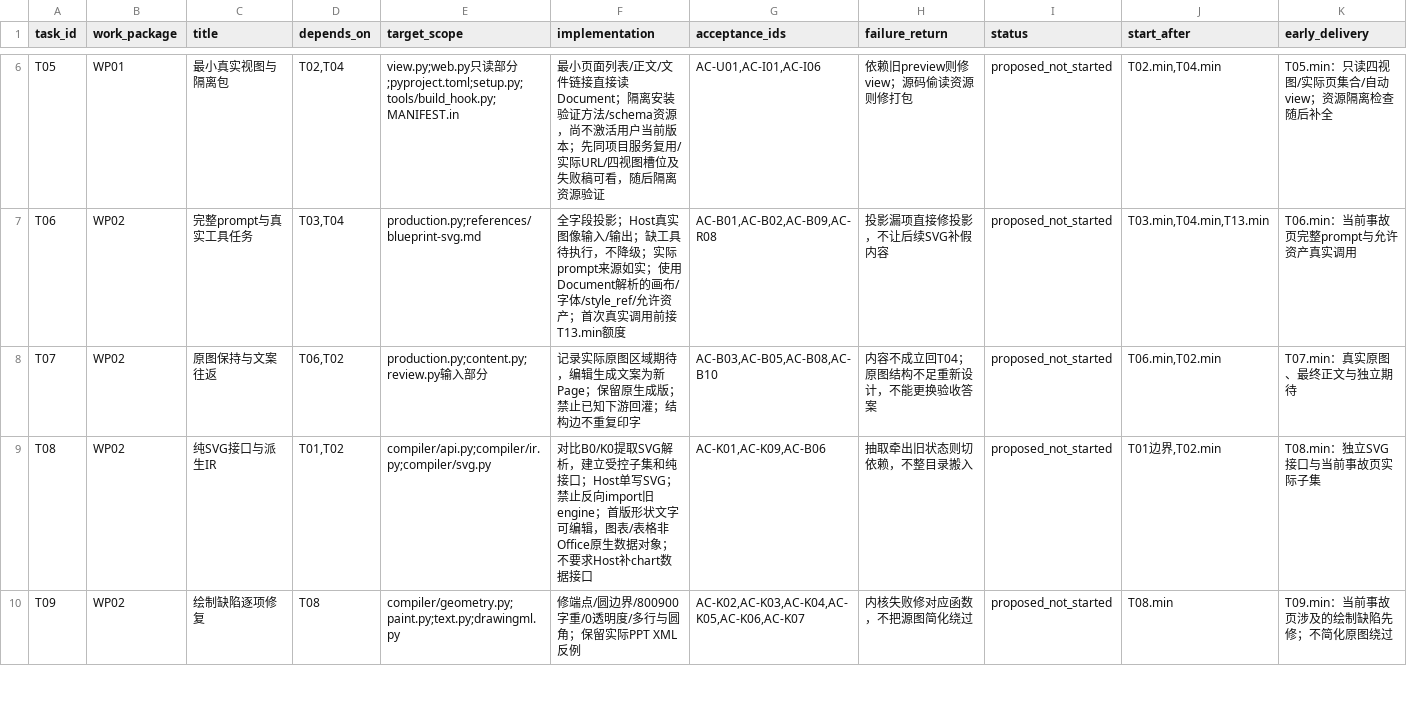
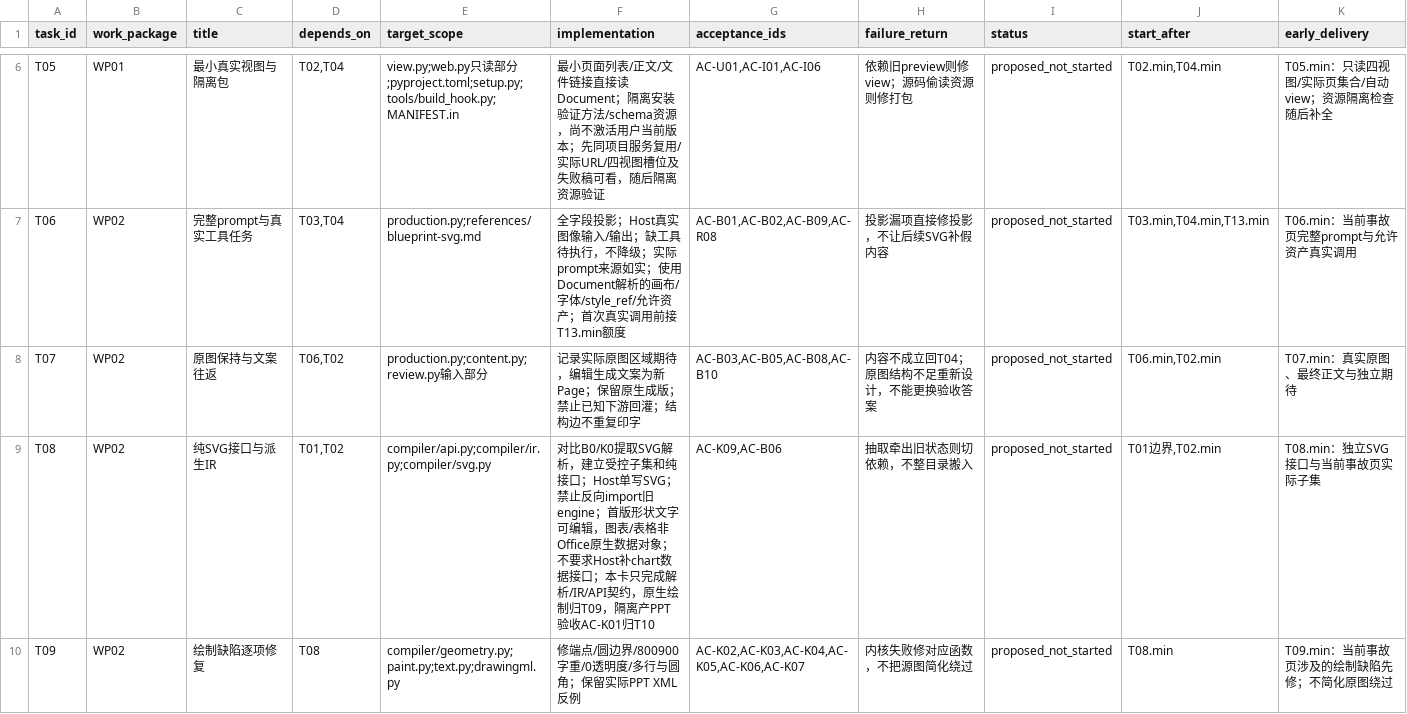
Before and after one commit to MainQuestAI/Deck-Master, a CSV file: docs/specs/deck-master-rebuild-v1/inventory/task-list.csv, drawn as a sheet; only a part is shown, gaps mark what is left out; the diff covers the shown part only.

Commit message:
docs(rebuild): add executable development task cards

```diff
--- a/docs/specs/deck-master-rebuild-v1/inventory/task-list.csv
+++ b/docs/specs/deck-master-rebuild-v1/inventory/task-list.csv
@@ -8,3 +8,3 @@ T06,WP02,完整prompt与真实工具任务,"T03,T04",production.py;references/bl
 T07,WP02,原图保持与文案往返,"T06,T02",production.py;content.py;review.py输入部分,记录实际原图区域期待，编辑生成文案为新Page；保留原生成版；禁止已知下游回灌；结构边不重复印字,"AC-B03,AC-B05,AC-B08,AC-B10",内容不成立回T04；原图结构不足重新设计，不能更换验收答案,proposed_not_started,"T06.min,T02.min",T07.min：真实原图、最终正文与独立期待
-T08,WP02,纯SVG接口与派生IR,"T01,T02",compiler/api.py;compiler/ir.py;compiler/svg.py,对比B0/K0提取SVG解析，建立受控子集和纯接口；Host单写SVG；禁止反向import旧engine；首版形状文字可编辑，图表/表格非Office原生数据对象；不要求Host补chart数据接口,"AC-K01,AC-K09,AC-B06",抽取牵出旧状态则切依赖，不整目录搬入,proposed_not_started,"T01边界,T02.min",T08.min：独立SVG接口与当前事故页实际子集
+T08,WP02,纯SVG接口与派生IR,"T01,T02",compiler/api.py;compiler/ir.py;compiler/svg.py,对比B0/K0提取SVG解析，建立受控子集和纯接口；Host单写SVG；禁止反向import旧engine；首版形状文字可编辑，图表/表格非Office原生数据对象；不要求Host补chart数据接口；本卡只完成解析/IR/API契约，原生绘制归T09，隔离产PPT验收AC-K01归T10,"AC-K09,AC-B06",抽取牵出旧状态则切依赖，不整目录搬入,proposed_not_started,"T01边界,T02.min",T08.min：独立SVG接口与当前事故页实际子集
 T09,WP02,绘制缺陷逐项修复,T08,compiler/geometry.py;paint.py;text.py;drawingml.py,修端点/圆边界/800900字重/0透明度/多行与圆角；保留实际PPT XML反例,"AC-K02,AC-K03,AC-K04,AC-K05,AC-K06,AC-K07",内核失败修对应函数，不把源图简化绕过,proposed_not_started,T08.min,T09.min：当前事故页涉及的绘制缺陷先修；不简化原图绕过
```
Also changed, not shown: 4 edited cells elsewhere in this file, docs/specs/deck-master-rebuild-v1/inventory/acceptance-matrix.csv, 46 other files.
